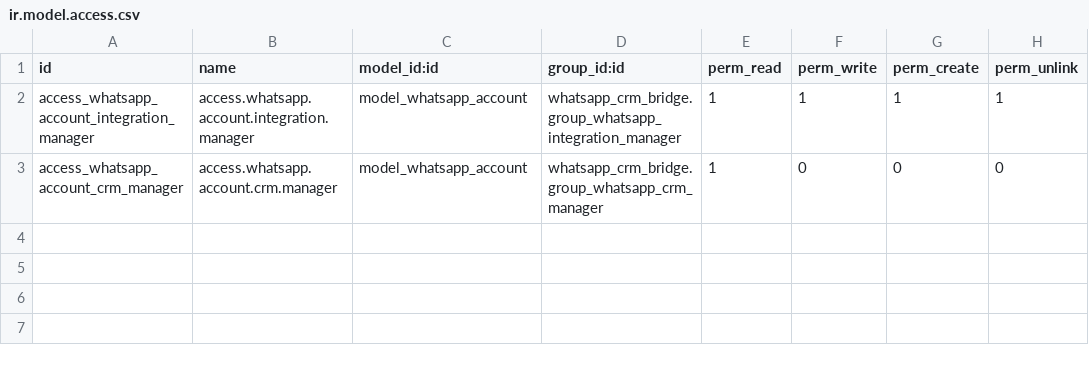
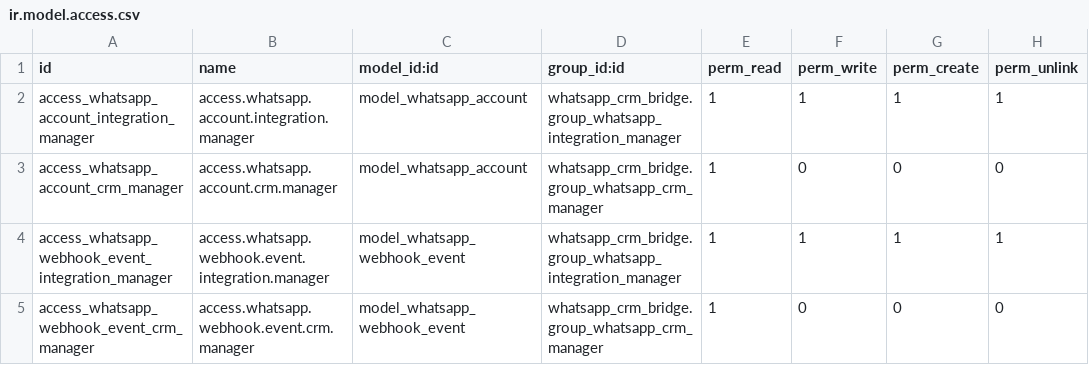
Before and after one commit to StevenBahaa/odoo18-whatsapp-crm-bridge, a CSV file: security/ir.model.access.csv, drawn as a sheet.

Commit message:
Implement UC-03 inbound webhook logging

```diff
--- a/security/ir.model.access.csv
+++ b/security/ir.model.access.csv
@@ -3 +3,3 @@ access_whatsapp_account_integration_manager,access.whatsapp.account.integration.
 access_whatsapp_account_crm_manager,access.whatsapp.account.crm.manager,model_whatsapp_account,whatsapp_crm_bridge.group_whatsapp_crm_manager,1,0,0,0
+access_whatsapp_webhook_event_integration_manager,access.whatsapp.webhook.event.integration.manager,model_whatsapp_webhook_event,whatsapp_crm_bridge.group_whatsapp_integration_manager,1,1,1,1
+access_whatsapp_webhook_event_crm_manager,access.whatsapp.webhook.event.crm.manager,model_whatsapp_webhook_event,whatsapp_crm_bridge.group_whatsapp_crm_manager,1,0,0,0
```
Also changed, not shown: 5 other files.
